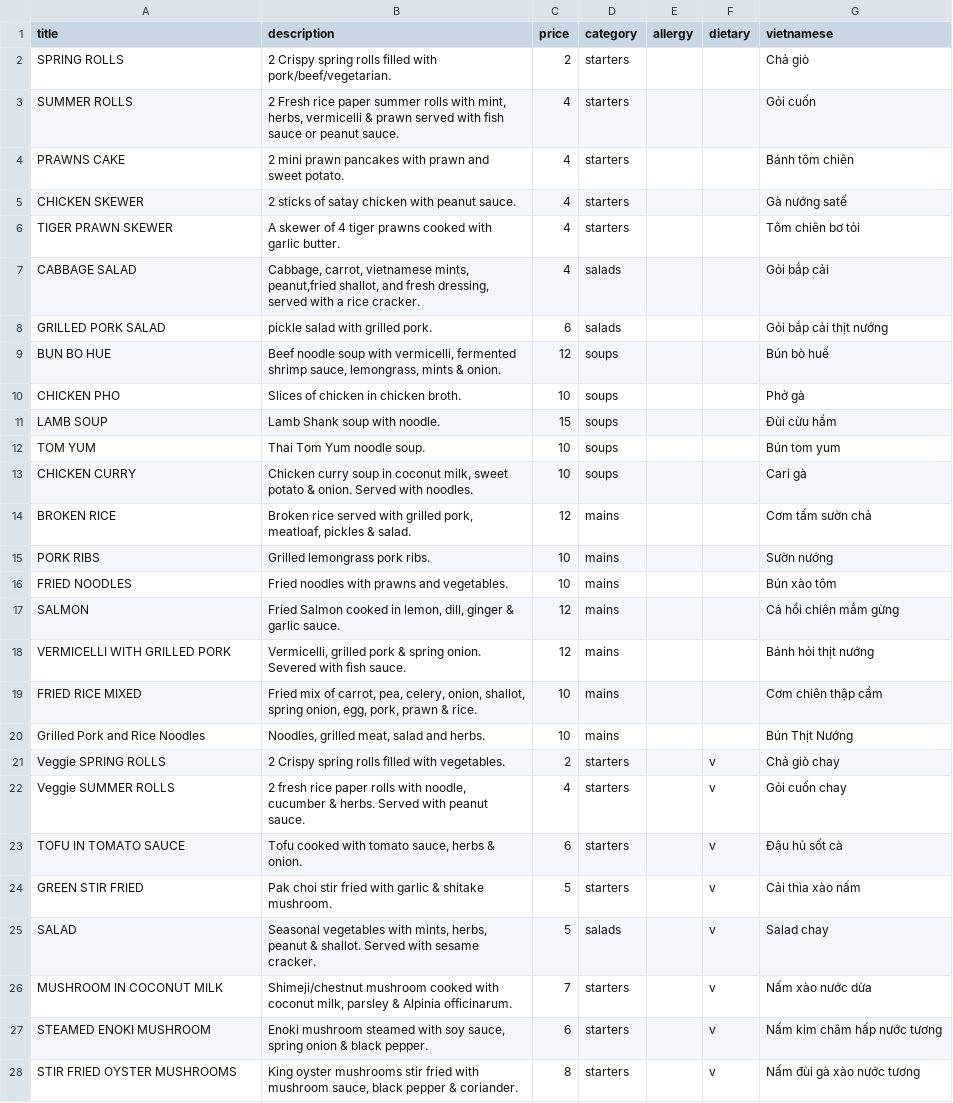
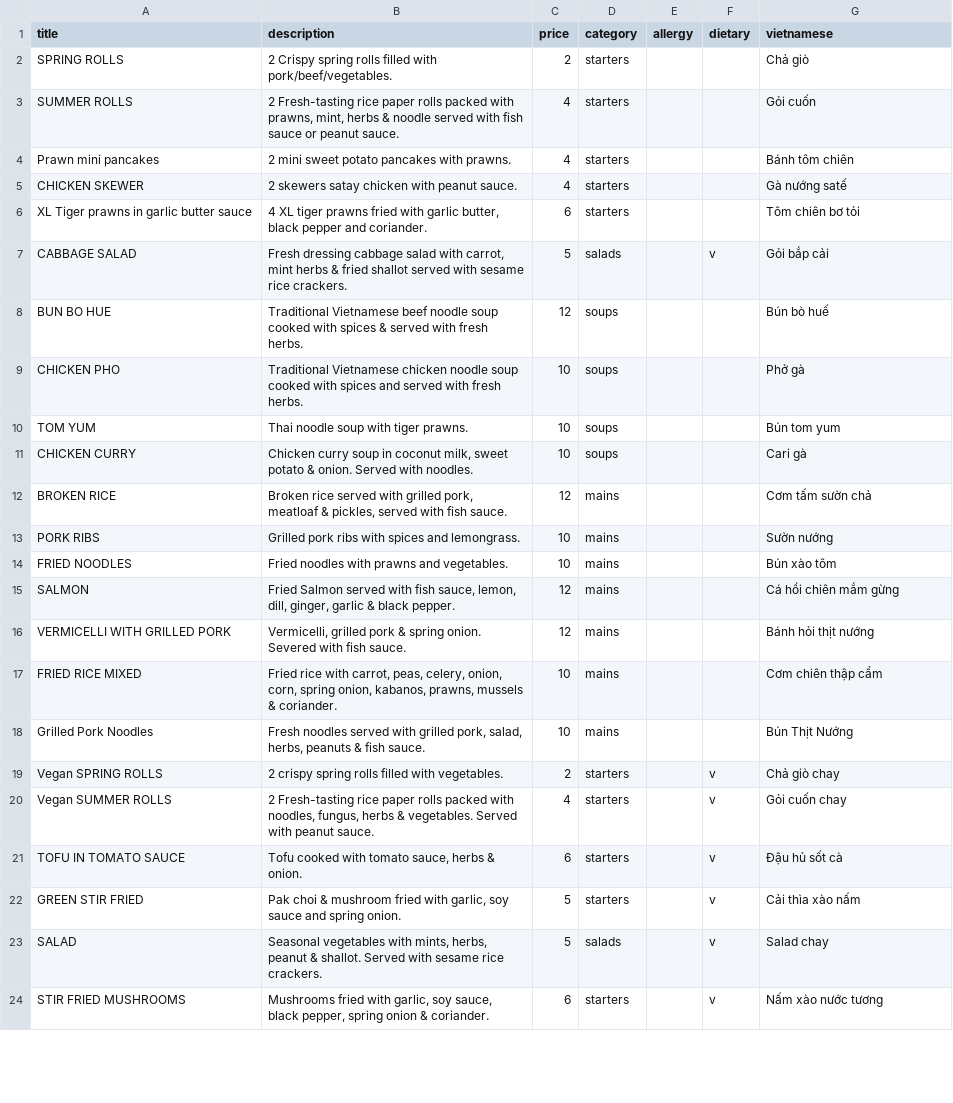
Before and after one commit to sela/amthuc-viet, a CSV file: _data/amthuc_viet_menu.csv, drawn as a sheet; only a part is shown; removed rows and columns are numbered as before the commit, all else as after; the diff covers the shown part only; the diff names each change by its address in the sheet, - before the commit and + after, or states it on an @@ line.

Commit message:
menu update, text update

```diff
--- a/_data/amthuc_viet_menu.csv
+++ b/_data/amthuc_viet_menu.csv
-B2 (description): …filled with pork/beef/vegetarian.
+B2 (description): …filled with pork/beef/vegetables.
-B3 (description): 2 Fresh rice paper summer rolls with mint, herbs, vermicelli & prawn served with…
+B3 (description): 2 Fresh-tasting rice paper rolls packed with prawns, mint, herbs & noodle served with…
-A4 (title): PRAWNS CAKE
+A4 (title): Prawn mini pancakes
-B4 (description): 2 mini prawn pancakes with prawn and sweet potato.
+B4 (description): 2 mini sweet potato pancakes with prawns.
-B5 (description): 2 sticks of satay chicken with peanut sauce.
+B5 (description): 2 skewers satay chicken with peanut sauce.
-row 6: TIGER PRAWN SKEWER | A skewer of 4 tiger prawns cooked with garlic butter. | 4 | starters |  |  | Tôm chiên bơ tỏi
+row 6: XL Tiger prawns in garlic butter sauce | 4 XL tiger prawns fried with garlic butter, black pepper and coriander. | 6 | starters |  |  | Tôm chiên bơ tỏi
-B7 (description): Cabbage, carrot, vietnamese mints, peanut,fried shallot, and fresh dressing, served with a rice cracker.
+B7 (description): Fresh dressing cabbage salad with carrot, mint herbs & fried shallot served with sesame rice crackers.
-C7 (price): 4
+C7 (price): 5
-F7 (dietary): (empty)
+F7 (dietary): v
-row 8: GRILLED PORK SALAD | pickle salad with grilled pork. | 6 | salads |  |  | Gỏi bắp cải thịt nướng
-B8 (description): Beef noodle soup with vermicelli, fermented shrimp sauce, lemongrass, mints & onion.
+B8 (description): Traditional Vietnamese beef noodle soup cooked with spices & served with fresh herbs.
-B9 (description): Slices of chicken in chicken broth.
+B9 (description): Traditional Vietnamese chicken noodle soup cooked with spices and served with fresh herbs.
-row 11: LAMB SOUP | Lamb Shank soup with noodle. | 15 | soups |  |  | Đùi cừu hầm
-B10 (description): Thai Tom Yum noodle soup.
+B10 (description): Thai noodle soup with tiger prawns.
-B12 (description): …grilled pork, meatloaf, pickles & salad.
+B12 (description): …grilled pork, meatloaf & pickles, served with fish sauce.
-B13 (description): Grilled lemongrass pork ribs.
+B13 (description): Grilled pork ribs with spices and lemongrass.
-B15 (description): Fried Salmon cooked in lemon, dill, ginger & garlic sauce.
+B15 (description): Fried Salmon served with fish sauce, lemon, dill, ginger, garlic & black pepper.
-B17 (description): Fried mix of carrot, pea, celery, onion, shallot, spring onion, egg, pork, prawn & rice.
+B17 (description): Fried rice with carrot, peas, celery, onion, corn, spring onion, kabanos, prawns, mussels & coriander.
-A18 (title): Grilled Pork and Rice Noodles
+A18 (title): Grilled Pork Noodles
-B18 (description): Noodles, grilled meat, salad and herbs.
+B18 (description): Fresh noodles served with grilled pork, salad, herbs, peanuts & fish sauce.
-A19 (title): Veggie SPRING ROLLS
+A19 (title): Vegan SPRING ROLLS
-B19 (description): 2 Crispy spring rolls filled with vegetables.
+B19 (description): 2 crispy spring rolls filled with vegetables.
-A20 (title): Veggie SUMMER ROLLS
+A20 (title): Vegan SUMMER ROLLS
-B20 (description): 2 fresh rice paper rolls with noodle, cucumber & herbs. Served with…
+B20 (description): 2 Fresh-tasting rice paper rolls packed with noodles, fungus, herbs & vegetables. Served with…
-B22 (description): Pak choi stir fried with garlic & shitake mushroom.
+B22 (description): Pak choi & mushroom fried with garlic, soy sauce and spring onion.
-B23 (description): …with sesame cracker.
+B23 (description): …with sesame rice crackers.
-row 26: MUSHROOM IN COCONUT MILK | Shimeji/chestnut mushroom cooked with coconut milk, parsley & Alpinia officinarum. | 7 | starters |  | v | Nấm xào nước dừa
-A24 (title): STEAMED ENOKI MUSHROOM
+A24 (title): STIR FRIED MUSHROOMS
-B24 (description): Enoki mushroom steamed with soy sauce, spring onion & black pepper.
+B24 (description): Mushrooms fried with garlic, soy sauce, black pepper, spring onion & coriander.
-G24 (vietnamese): Nấm kim châm hấp nước tương
+G24 (vietnamese): Nấm xào nước tương
-row 28: STIR FRIED OYSTER MUSHROOMS | King oyster mushrooms stir fried with mushroom sauce, black pepper & coriander. | 8 | starters |  | v | Nấm đùi gà xào nước tương
```
Also changed, not shown: 1 added row and 6 edited cells elsewhere in this file, 8 other files.
